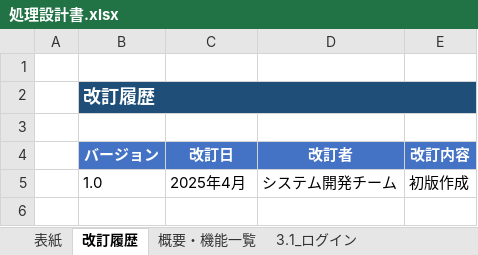
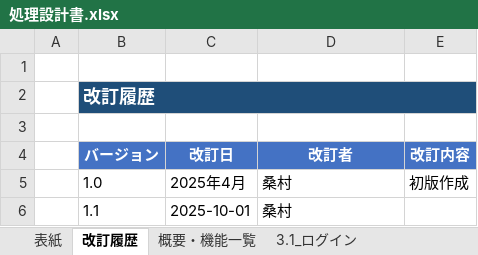
Before and after one commit to KuwaKuwaKuwawa/sg-mock-test-system, an Excel workbook: docs/02_design/処理設計書.xlsx, sheet 改訂履歴, drawn as a sheet; values as stored, in another font and other column widths than the file's, no borders; the diff names each change by its address in the sheet, - before the commit and + after, or states it on an @@ line.

```diff
--- a/docs/02_design/処理設計書.xlsx (sheet 改訂履歴)
+++ b/docs/02_design/処理設計書.xlsx (sheet 改訂履歴)
-D5 (改訂者): システム開発チーム
+D5 (改訂者): 桑村
+row 6:  | 1.1 | 2025-10-01 | 桑村
```
Also changed, not shown: sheet 概要・機能一覧, other sheet tabs, docs/01_overview/要件定義.xlsx, docs/02_design/機能設計書.xlsx, 6 other files.
